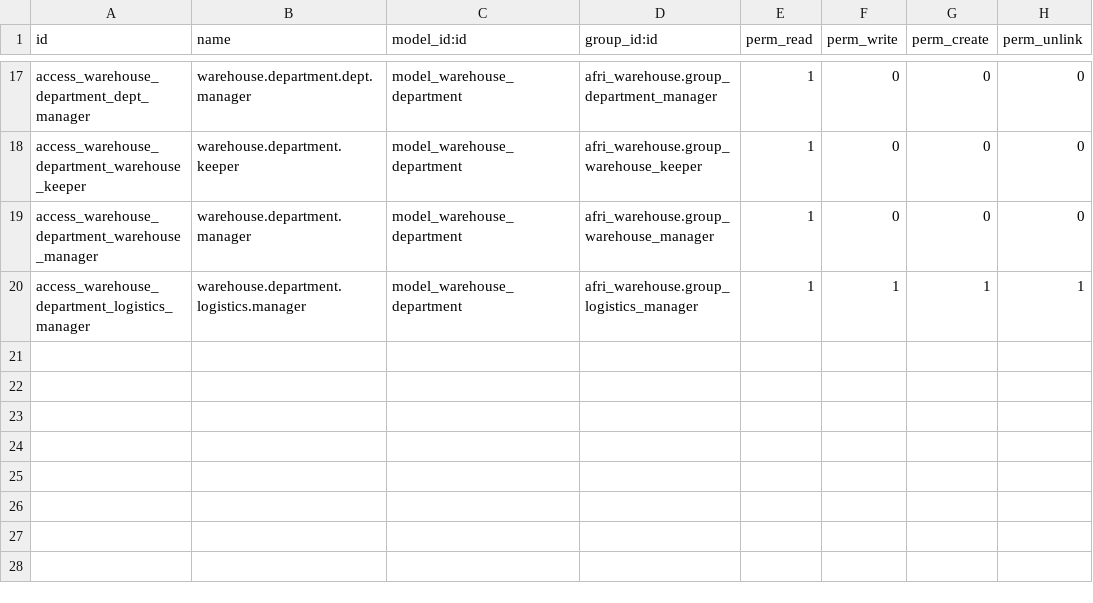
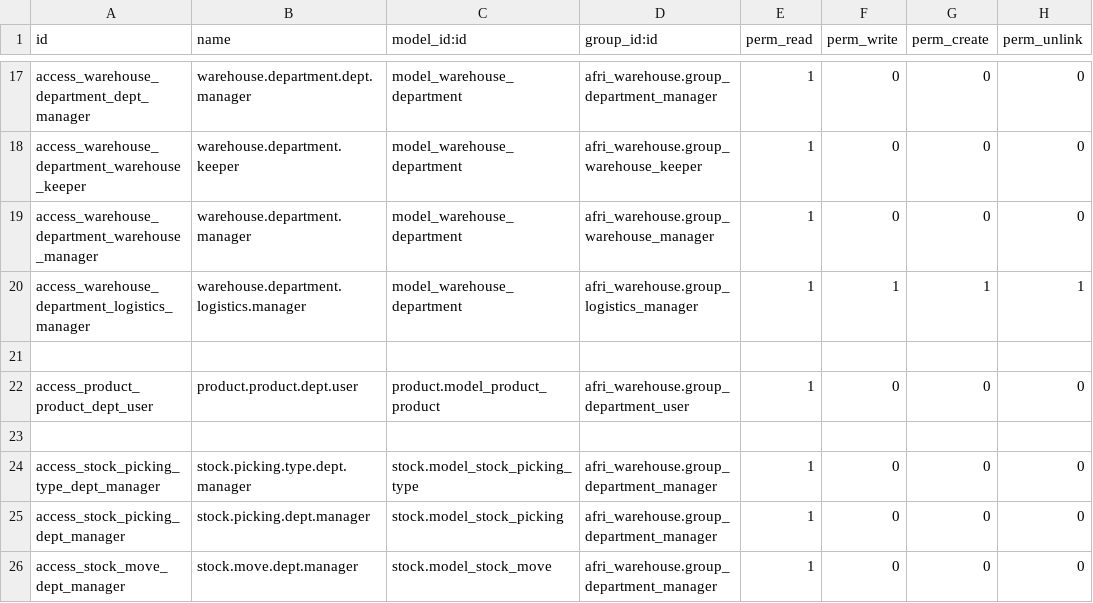
Before and after one commit to helpthenation/Byte-Core, a CSV file: custom/clients/africell/afri_warehouse/security/ir.model.access.csv, drawn as a sheet; only a part is shown, gaps mark what is left out; the diff names each change by its address in the sheet, - before the commit and + after, or states it on an @@ line.

```diff
--- a/custom/clients/africell/afri_warehouse/security/ir.model.access.csv
+++ b/custom/clients/africell/afri_warehouse/security/ir.model.access.csv
+row 21: (empty)
+row 22: access_product_product_dept_user | product.product.dept.user | product.model_product_product | afri_warehouse.group_department_user | 1 | 0 | 0 | 0
+row 23: (empty)
+row 24: access_stock_picking_type_dept_manager | stock.picking.type.dept.manager | stock.model_stock_picking_type | afri_warehouse.group_department_manager | 1 | 0 | 0 | 0
+row 25: access_stock_picking_dept_manager | stock.picking.dept.manager | stock.model_stock_picking | afri_warehouse.group_department_manager | 1 | 0 | 0 | 0
+row 26: access_stock_move_dept_manager | stock.move.dept.manager | stock.model_stock_move | afri_warehouse.group_department_manager | 1 | 0 | 0 | 0
```
Also changed, not shown: 15 other files.
